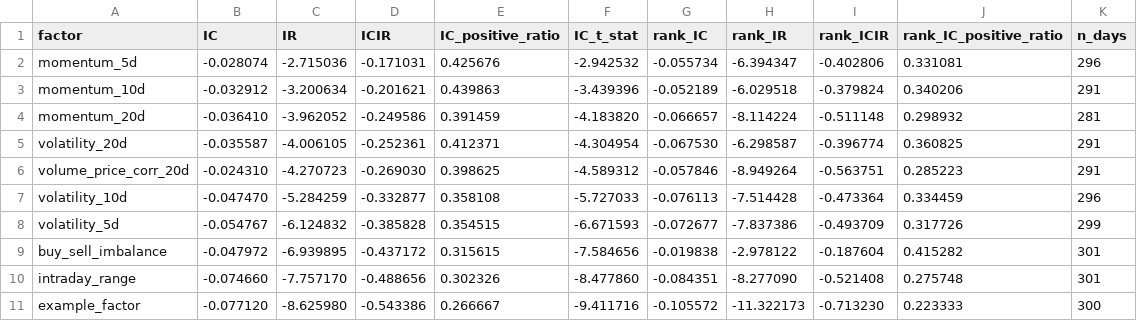
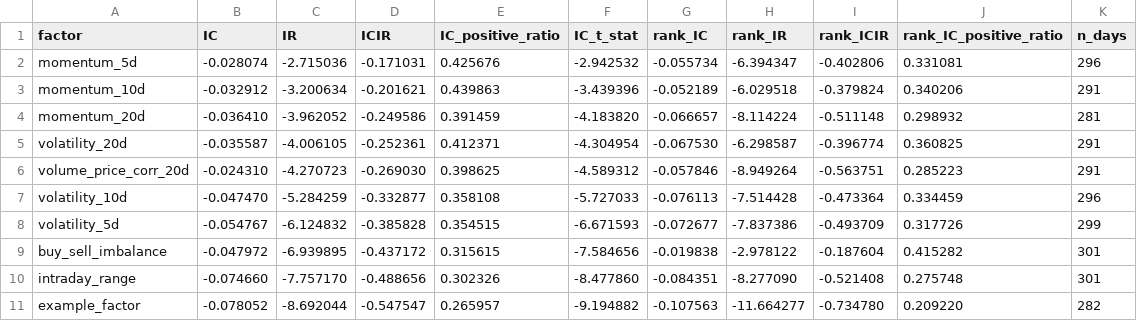
Before and after one commit to RyanNotRain/NJUSEquantification, a CSV file: quant_research_core_20260810/output/evaluation/factor_summary.csv, drawn as a sheet.

```diff
--- a/quant_research_core_20260810/output/evaluation/factor_summary.csv
+++ b/quant_research_core_20260810/output/evaluation/factor_summary.csv
@@ -10,2 +10,2 @@ buy_sell_imbalance,-0.047972,-6.939895,-0.437172,0.315615,-7.584656,-0.019838,-2
 intraday_range,-0.074660,-7.757170,-0.488656,0.302326,-8.477860,-0.084351,-8.277090,-0.521408,0.275748,301
-example_factor,-0.077120,-8.625980,-0.543386,0.266667,-9.411716,-0.105572,-11.322173,-0.713230,0.223333,300
+example_factor,-0.078052,-8.692044,-0.547547,0.265957,-9.194882,-0.107563,-11.664277,-0.734780,0.209220,282
```
Also changed, not shown: quant_research_core_20260810/output/backtest_robustness/cost_stress.csv, quant_research_core_20260810/output/backtest_strict/metrics.csv, 47 other files.
